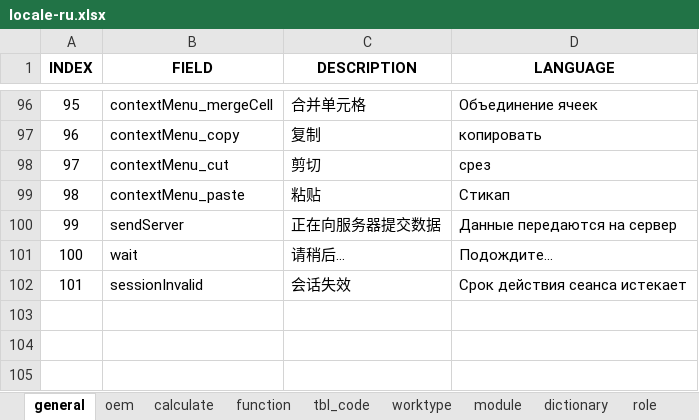
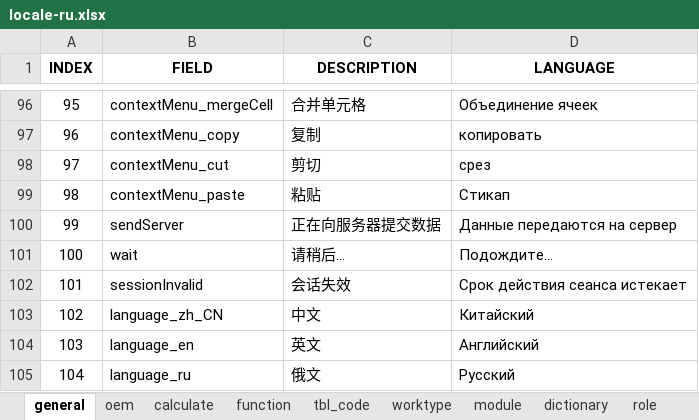
Before and after one commit to cosog/ap, an Excel workbook: WebRoot/oem/cnpc/locale/locale-ru.xlsx, sheet general, drawn as a sheet; only a part is shown, gaps mark what is left out; values as stored, in another font and other column widths than the file's, no borders; the diff names each change by its address in the sheet, - before the commit and + after, or states it on an @@ line.

Commit message:
Improved language switching

```diff
--- a/WebRoot/oem/cnpc/locale/locale-ru.xlsx (sheet general)
+++ b/WebRoot/oem/cnpc/locale/locale-ru.xlsx (sheet general)
+row 103: 102 | language_zh_CN | 中文 | Китайский
+row 104: 103 | language_en | 英文 | Английский
+row 105: 104 | language_ru | 俄文 | Русский
```
Also changed, not shown: WebRoot/oem/cnpc/locale/locale-en.xlsx, WebRoot/oem/cnpc/locale/locale-zh_CN.xlsx, 18 other files.
